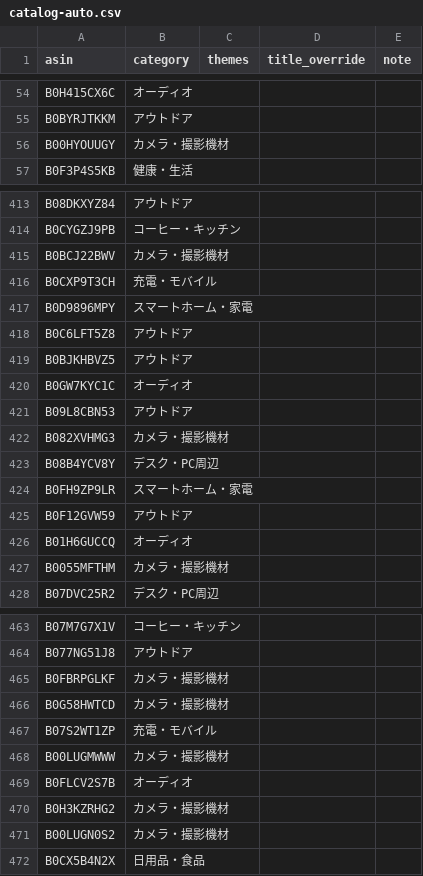
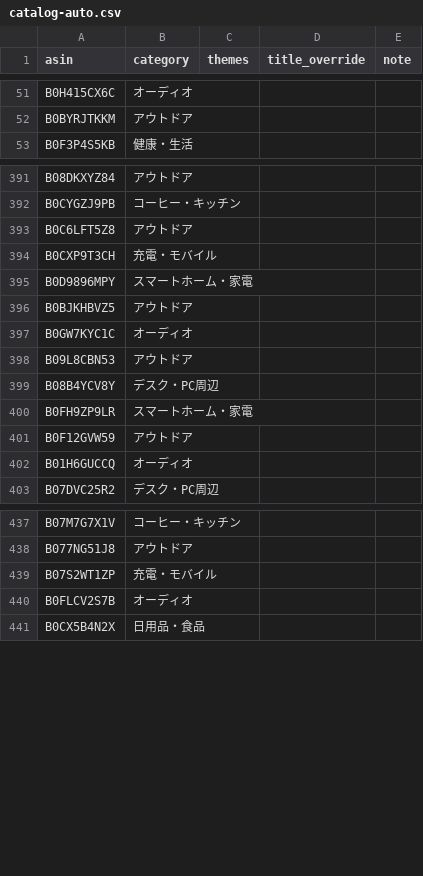
Before and after one commit to yokoichi/amazonsalematome, a CSV file: data/catalog-auto.csv, drawn as a sheet; only a part is shown, gaps mark what is left out; the diff covers the shown part only.

```diff
--- a/data/catalog-auto.csv
+++ b/data/catalog-auto.csv
@@ -55,3 +52,2 @@ B0H415CX6C,オーディオ,,,
 B0BYRJTKKM,アウトドア,,,
-B00HYOUUGY,カメラ・撮影機材,,,
 B0F3P4S5KB,健康・生活,,,
@@ -414,6 +392,5 @@ B08DKXYZ84,アウトドア,,,
 B0CYGZJ9PB,コーヒー・キッチン,,,
-B0BCJ22BWV,カメラ・撮影機材,,,
+B0C6LFT5Z8,アウトドア,,,
 B0CXP9T3CH,充電・モバイル,,,
 B0D9896MPY,スマートホーム・家電,,,
-B0C6LFT5Z8,アウトドア,,,
 B0BJKHBVZ5,アウトドア,,,
@@ -421,3 +398,2 @@ B0GW7KYC1C,オーディオ,,,
 B09L8CBN53,アウトドア,,,
-B082XVHMG3,カメラ・撮影機材,,,
 B08B4YCV8Y,デスク・PC周辺,,,
@@ -426,3 +402,2 @@ B0F12GVW59,アウトドア,,,
 B01H6GUCCQ,オーディオ,,,
-B0055MFTHM,カメラ・撮影機材,,,
 B07DVC25R2,デスク・PC周辺,,,
@@ -464,9 +438,4 @@ B07M7G7X1V,コーヒー・キッチン,,,
 B077NG51J8,アウトドア,,,
-B0FBRPGLKF,カメラ・撮影機材,,,
-B0G58HWTCD,カメラ・撮影機材,,,
 B07S2WT1ZP,充電・モバイル,,,
-B00LUGMWWW,カメラ・撮影機材,,,
 B0FLCV2S7B,オーディオ,,,
-B0H3KZRHG2,カメラ・撮影機材,,,
-B00LUGN0S2,カメラ・撮影機材,,,
 B0CX5B4N2X,日用品・食品,,,
```
Also changed, not shown: 38 added rows, 29 removed rows and 1 moved row elsewhere in this file, 1 other file.
